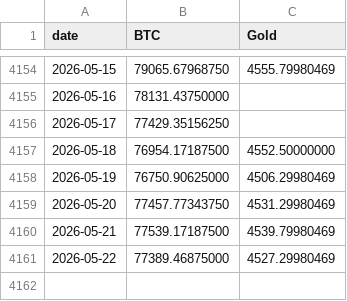
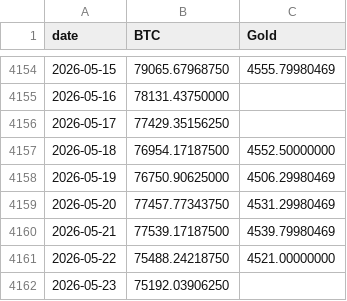
Before and after one commit to vcraignou/data, a CSV file: docs/prices.csv, drawn as a sheet; only a part is shown, gaps mark what is left out.

```diff
--- a/docs/prices.csv
+++ b/docs/prices.csv
@@ -4160,2 +4160,3 @@ date,BTC,Gold
 2026-05-21,77539.17187500,4539.79980469
-2026-05-22,77389.46875000,4527.29980469
+2026-05-22,75488.24218750,4521.00000000
+2026-05-23,75192.03906250,
```
Also changed, not shown: 1 other file.
